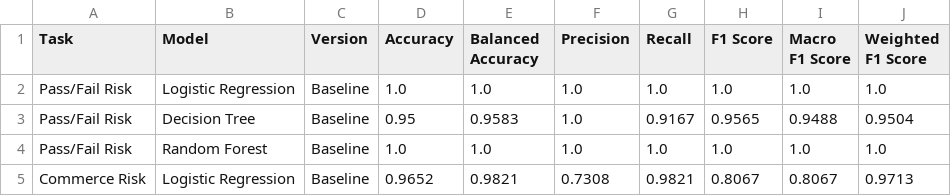
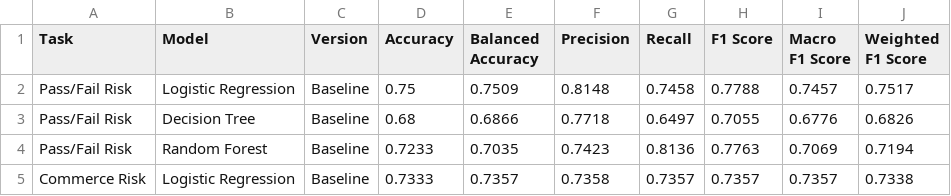
Before and after one commit to Nethmikaveesha/smart-learning-system, a CSV file: ml-model/outputs/tuning/baseline_model_scores.csv, drawn as a sheet; only a part is shown; the diff covers the shown part only.

```diff
--- a/ml-model/outputs/tuning/baseline_model_scores.csv
+++ b/ml-model/outputs/tuning/baseline_model_scores.csv
@@ -1,5 +1,5 @@
 Task,Model,Version,Accuracy,Balanced Accuracy,Precision,Recall,F1 Score,Macro F1 Score,Weighted F1 Score
-Pass/Fail Risk,Logistic Regression,Baseline,1.0,1.0,1.0,1.0,1.0,1.0,1.0
-Pass/Fail Risk,Decision Tree,Baseline,0.95,0.9583,1.0,0.9167,0.9565,0.9488,0.9504
-Pass/Fail Risk,Random Forest,Baseline,1.0,1.0,1.0,1.0,1.0,1.0,1.0
-Commerce Risk,Logistic Regression,Baseline,0.9652,0.9821,0.7308,0.9821,0.8067,0.8067,0.9713
+Pass/Fail Risk,Logistic Regression,Baseline,0.75,0.7509,0.8148,0.7458,0.7788,0.7457,0.7517
+Pass/Fail Risk,Decision Tree,Baseline,0.68,0.6866,0.7718,0.6497,0.7055,0.6776,0.6826
+Pass/Fail Risk,Random Forest,Baseline,0.7233,0.7035,0.7423,0.8136,0.7763,0.7069,0.7194
+Commerce Risk,Logistic Regression,Baseline,0.7333,0.7357,0.7358,0.7357,0.7357,0.7357,0.7338
```
Also changed, not shown: 14 edited cells elsewhere in this file, ml-model/outputs/tuning/baseline_vs_tuned_comparison.csv, ml-model/outputs/tuning/best_tuned_parameters.csv, 32 other files.
